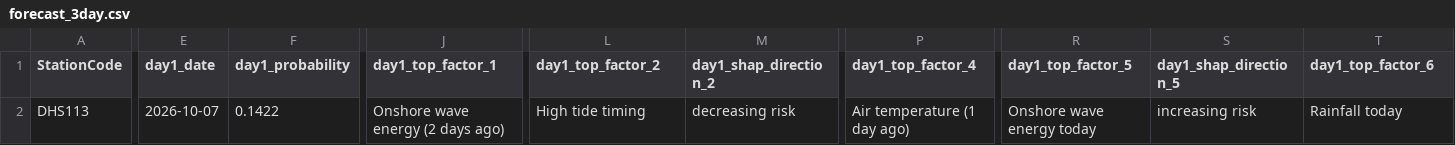
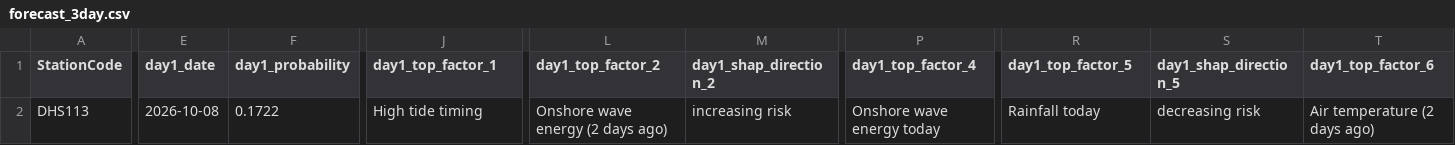
Before and after one commit to eymoney13/hermosa-pilot-dashboard, a CSV file: public/data/manhattan/forecast_3day.csv, drawn as a sheet; only a part is shown, gaps mark what is left out; the diff covers the shown part only; the diff names each change by its address in the sheet, - before the commit and + after, or states it on an @@ line.

```diff
--- a/public/data/manhattan/forecast_3day.csv
+++ b/public/data/manhattan/forecast_3day.csv
-E2 (day1_date): 2026-10-07
+E2 (day1_date): 2026-10-08
-F2 (day1_probability): 0.1422
+F2 (day1_probability): 0.1722
-J2 (day1_top_factor_1): Onshore wave energy (2 days ago)
+J2 (day1_top_factor_1): High tide timing
-L2 (day1_top_factor_2): High tide timing
+L2 (day1_top_factor_2): Onshore wave energy (2 days ago)
-M2 (day1_shap_direction_2): decreasing risk
+M2 (day1_shap_direction_2): increasing risk
-P2 (day1_top_factor_4): Air temperature (1 day ago)
+P2 (day1_top_factor_4): Onshore wave energy today
-R2 (day1_top_factor_5): Onshore wave energy today
+R2 (day1_top_factor_5): Rainfall today
-S2 (day1_shap_direction_5): increasing risk
+S2 (day1_shap_direction_5): decreasing risk
-T2 (day1_top_factor_6): Rainfall today
+T2 (day1_top_factor_6): Air temperature (2 days ago)
```
Also changed, not shown: 76 edited cells elsewhere in this file, public/data/manhattan/history_3day.csv, public/data/manhattan/nowcast_latest.csv.
